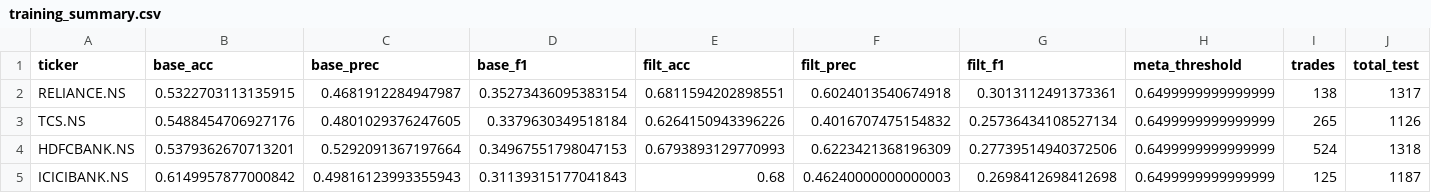
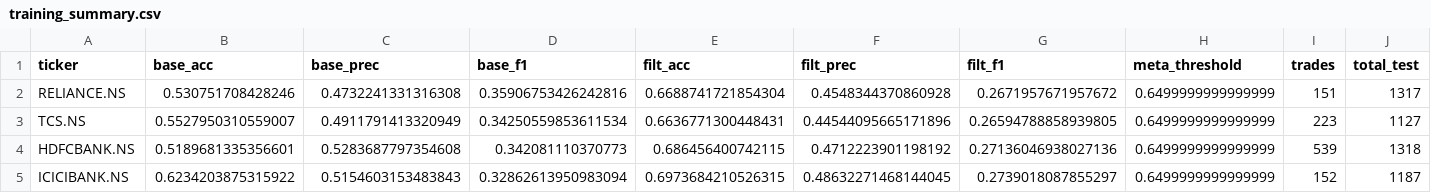
Before and after one commit to sxoham/STOCK-MARKET-TREND-ANALYZER, a CSV file: stock_models_optionB/training_summary.csv, drawn as a sheet; only a part is shown; the diff covers the shown part only.

```diff
--- a/stock_models_optionB/training_summary.csv
+++ b/stock_models_optionB/training_summary.csv
@@ -1,5 +1,5 @@
 ticker,base_acc,base_prec,base_f1,filt_acc,filt_prec,filt_f1,meta_threshold,trades,total_test
-RELIANCE.NS,0.5322703113135915,0.4681912284947987,0.35273436095383154,0.6811594202898551,0.6024013540674918,0.3013112491373361,0.6499999999999999,138,1317
-TCS.NS,0.5488454706927176,0.4801029376247605,0.3379630349518184,0.6264150943396226,0.4016707475154832,0.25736434108527134,0.6499999999999999,265,1126
-HDFCBANK.NS,0.5379362670713201,0.5292091367197664,0.34967551798047153,0.6793893129770993,0.6223421368196309,0.27739514940372506,0.6499999999999999,524,1318
-ICICIBANK.NS,0.6149957877000842,0.49816123993355943,0.31139315177041843,0.68,0.46240000000000003,0.2698412698412698,0.6499999999999999,125,1187
+RELIANCE.NS,0.530751708428246,0.4732241331316308,0.35906753426242816,0.6688741721854304,0.4548344370860928,0.2671957671957672,0.6499999999999999,151,1317
+TCS.NS,0.5527950310559007,0.4911791413320949,0.34250559853611534,0.6636771300448431,0.44544095665171896,0.26594788858939805,0.6499999999999999,223,1127
+HDFCBANK.NS,0.5189681335356601,0.5283687797354608,0.342081110370773,0.686456400742115,0.4712223901198192,0.27136046938027136,0.6499999999999999,539,1318
+ICICIBANK.NS,0.6234203875315922,0.5154603153483843,0.32862613950983094,0.6973684210526315,0.48632271468144045,0.2739018087855297,0.6499999999999999,152,1187
```
Also changed, not shown: 113 edited cells elsewhere in this file, daily_sentiment.csv, 10 other files.
